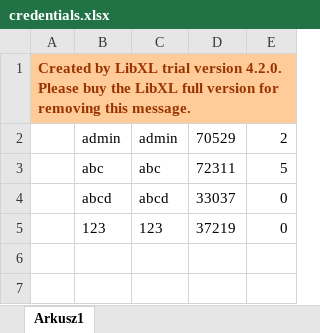
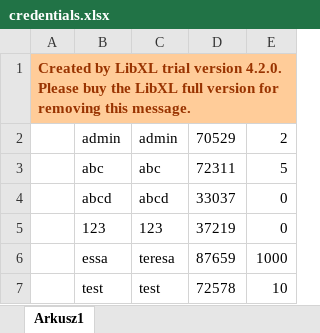
Before and after one commit to michal-stasiak11/Bank-App, an Excel workbook: credentials.xlsx, sheet Arkusz1, drawn as a sheet; values as stored, in another font and other column widths than the file's, no borders; the diff names each change by its address in the sheet, - before the commit and + after, or states it on an @@ line.

```diff
--- a/credentials.xlsx (sheet Arkusz1)
+++ b/credentials.xlsx (sheet Arkusz1)
+row 6:  | essa | teresa | 87659 | 1000
+row 7:  | test | test | 72578 | 10
```
Also changed, not shown: 4 other files.
